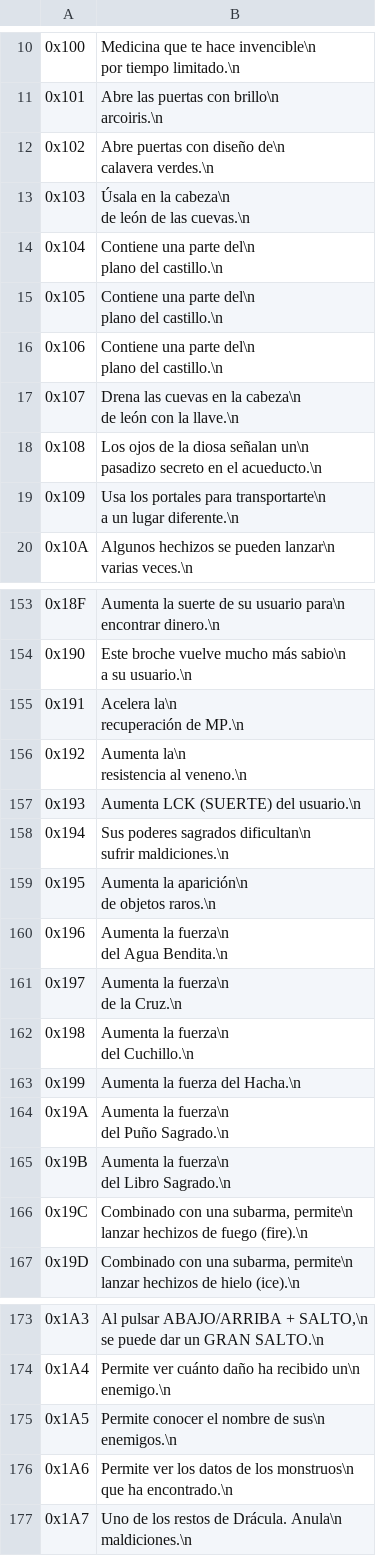
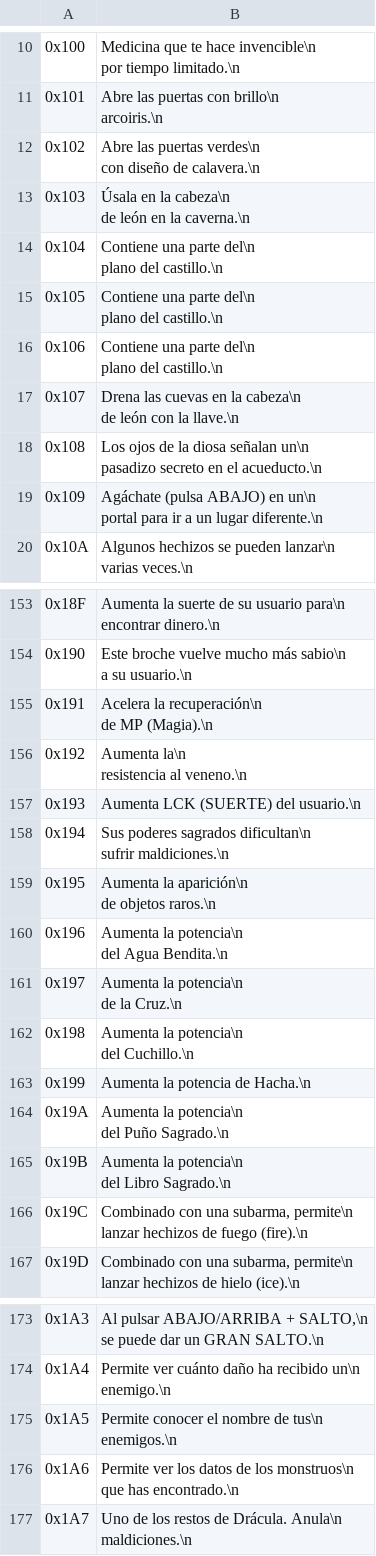
Before and after one commit to alexarroyoduque/hod-spanish, a CSV file: hod-texts-spanish/Item Descriptions.csv, drawn as a sheet; only a part is shown, gaps mark what is left out; the diff covers the shown part only.

Commit message:
fix(spanish)

```diff
--- a/hod-texts-spanish/Item Descriptions.csv
+++ b/hod-texts-spanish/Item Descriptions.csv
@@ -24,8 +24,8 @@ arcoiris.\n
 "
-0x102,"Abre puertas con diseño de\n
-calavera verdes.\n
-"
-0x103,"Úsala en la cabeza\n
-de león de las cuevas.\n
-"
+0x102,"Abre las puertas verdes\n
+con diseño de calavera.\n
+"
+0x103,"Úsala en la cabeza\n
+de león en la caverna.\n
+"
 0x104,"Contiene una parte del\n
@@ -45,5 +45,5 @@ pasadizo secreto en el acueducto.\n
 "
-0x109,"Usa los portales para transportarte\n
-a un lugar diferente.\n
-"
+0x109,"Agáchate (pulsa ABAJO) en un\n
+portal para ir a un lugar diferente.\n
+"
 0x10A,"Algunos hechizos se pueden lanzar\n
@@ -403,5 +403,5 @@ a su usuario.\n
 "
-0x191,"Acelera la\n
-recuperación de MP.\n
-"
+0x191,"Acelera la recuperación\n
+de MP (Magia).\n
+"
 0x192,"Aumenta la\n
@@ -417,19 +417,19 @@ de objetos raros.\n
 "
-0x196,"Aumenta la fuerza\n
-del Agua Bendita.\n
-"
-0x197,"Aumenta la fuerza\n
-de la Cruz.\n
-"
-0x198,"Aumenta la fuerza\n
-del Cuchillo.\n
-"
-0x199,"Aumenta la fuerza del Hacha.\n
-"
-0x19A,"Aumenta la fuerza\n
-del Puño Sagrado.\n
-"
-0x19B,"Aumenta la fuerza\n
-del Libro Sagrado.\n
-"
+0x196,"Aumenta la potencia\n
+del Agua Bendita.\n
+"
+0x197,"Aumenta la potencia\n
+de la Cruz.\n
+"
+0x198,"Aumenta la potencia\n
+del Cuchillo.\n
+"
+0x199,"Aumenta la potencia de Hacha.\n
+"
+0x19A,"Aumenta la potencia\n
+del Puño Sagrado.\n
+"
+0x19B,"Aumenta la potencia\n
+del Libro Sagrado.\n
+"
 0x19C,"Combinado con una subarma, permite\n
@@ -461,8 +461,8 @@ enemigo.\n
 "
-0x1A5,"Permite conocer el nombre de sus\n
-enemigos.\n
-"
-0x1A6,"Permite ver los datos de los monstruos\n
-que ha encontrado.\n
-"
+0x1A5,"Permite conocer el nombre de tus\n
+enemigos.\n
+"
+0x1A6,"Permite ver los datos de los monstruos\n
+que has encontrado.\n
+"
 0x1A7,"Uno de los restos de Drácula. Anula\n
```
Also changed, not shown: 9 edited cells elsewhere in this file, hod-texts-spanish/Enemy Names.csv, hod-texts-spanish/Item Names.csv, 3 other files.
